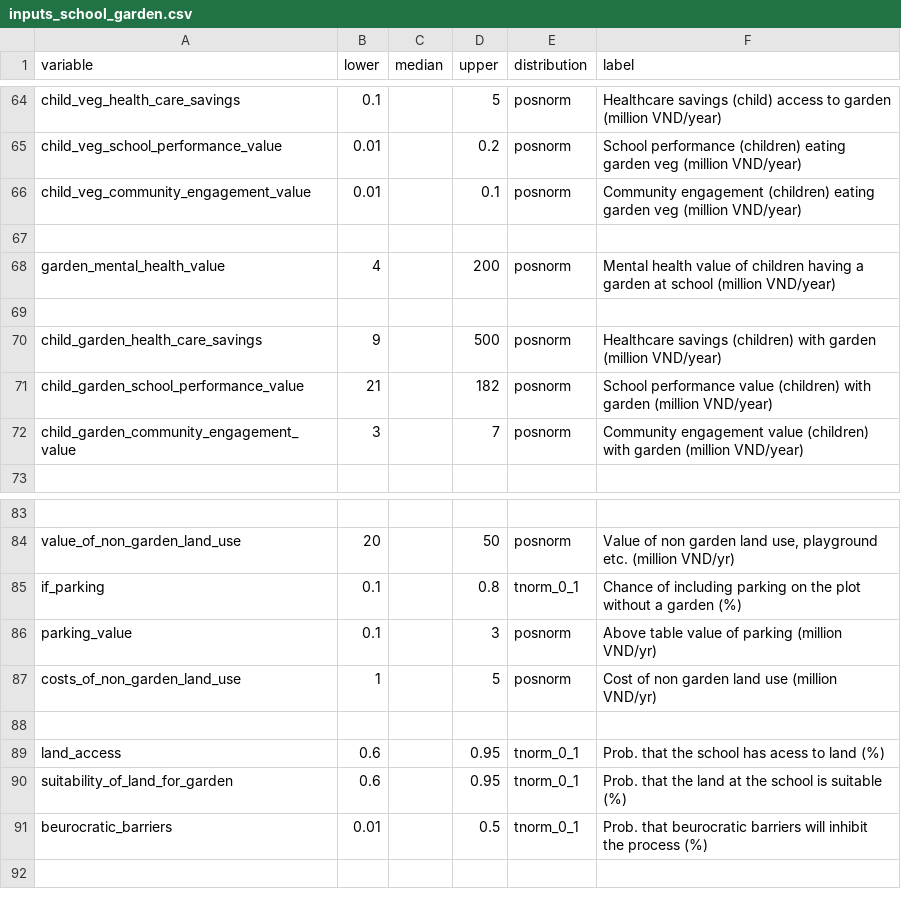
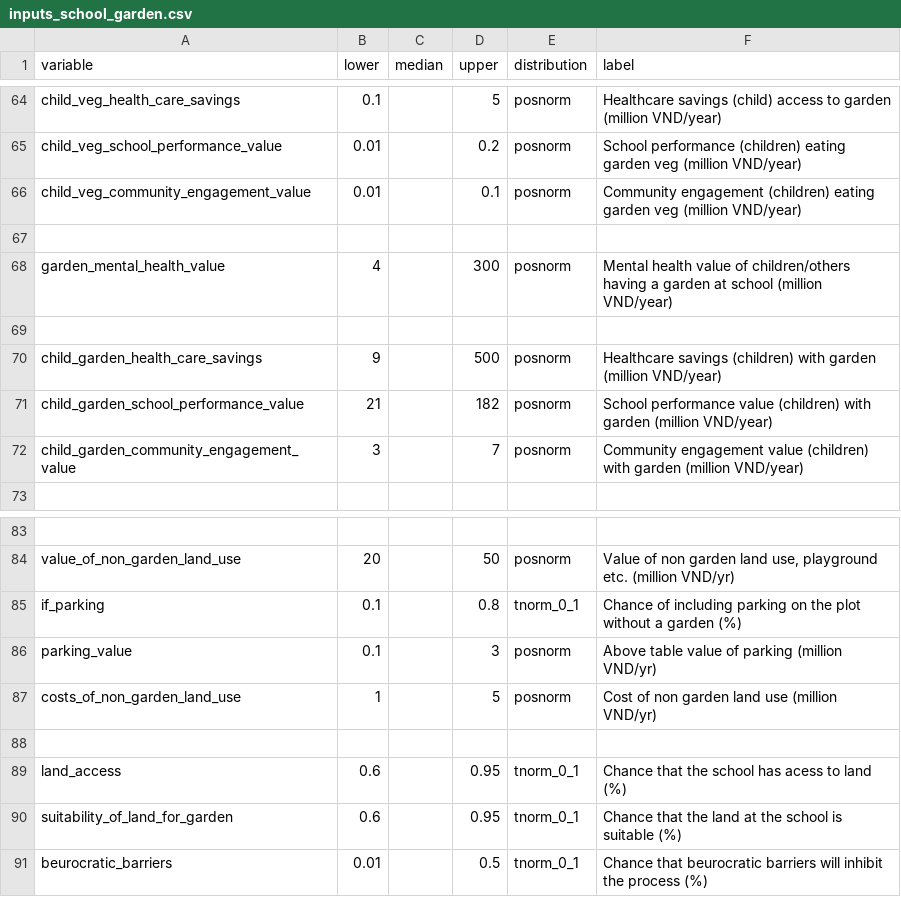
Before and after one commit to CWWhitney/nifam_codas_school_garden, a CSV file: inputs_school_garden.csv, drawn as a sheet; only a part is shown, gaps mark what is left out.

Commit message:
Add notes on reputation and other sections to clarify the issues (close issues) Add more value to the mental health effect

```diff
--- a/inputs_school_garden.csv
+++ b/inputs_school_garden.csv
@@ -67,3 +67,3 @@ child_veg_community_engagement_value,0.01,,0.1,posnorm,Community engagement (chi
 ,,,,,
-garden_mental_health_value,4,,200,posnorm,Mental health value of children having a garden at school (million VND/year)
+garden_mental_health_value,4,,300,posnorm,Mental health value of children/others having a garden at school (million VND/year)
 ,,,,,
@@ -88,4 +88,4 @@ costs_of_non_garden_land_use,1,,5,posnorm,Cost of non garden land use (million V
 ,,,,,
-land_access,0.6,,0.95,tnorm_0_1,Prob. that the school has acess to land (%)
-suitability_of_land_for_garden,0.6,,0.95,tnorm_0_1,Prob. that the land at the school is suitable (%)
-beurocratic_barriers,0.01,,0.5,tnorm_0_1,Prob. that beurocratic barriers will inhibit the process (%)
+land_access,0.6,,0.95,tnorm_0_1,Chance that the school has acess to land (%)
+suitability_of_land_for_garden,0.6,,0.95,tnorm_0_1,Chance that the land at the school is suitable (%)
+beurocratic_barriers,0.01,,0.5,tnorm_0_1,Chance that beurocratic barriers will inhibit the process (%)
```
Also changed, not shown: 3 other files.
